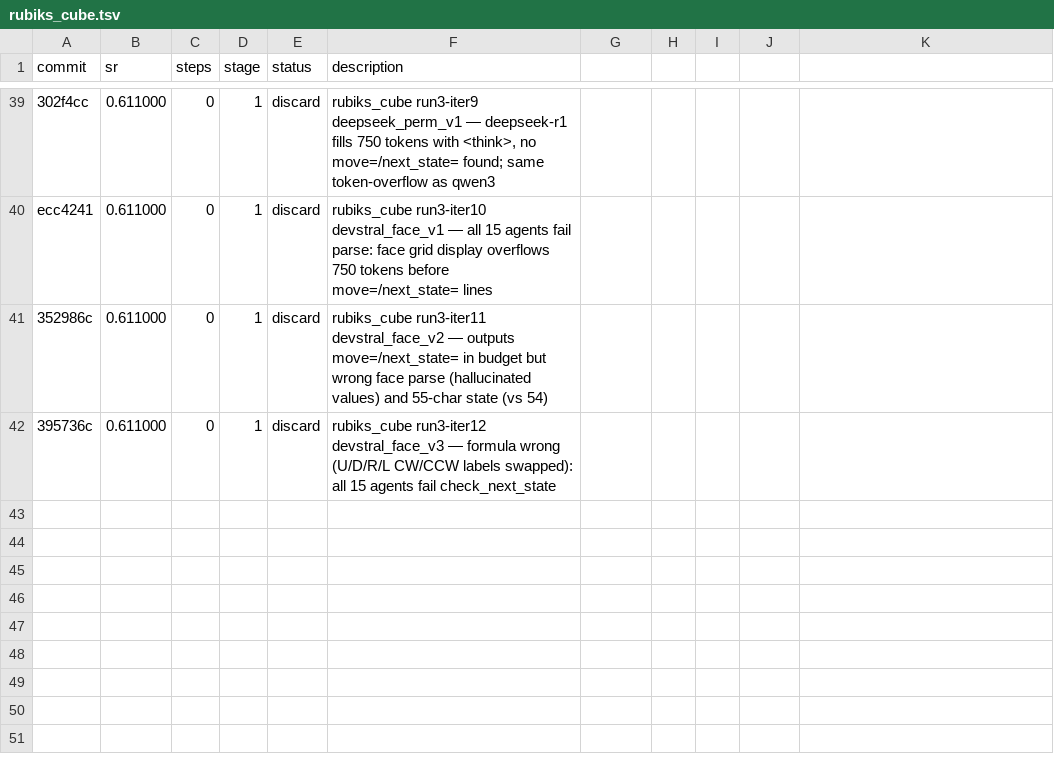
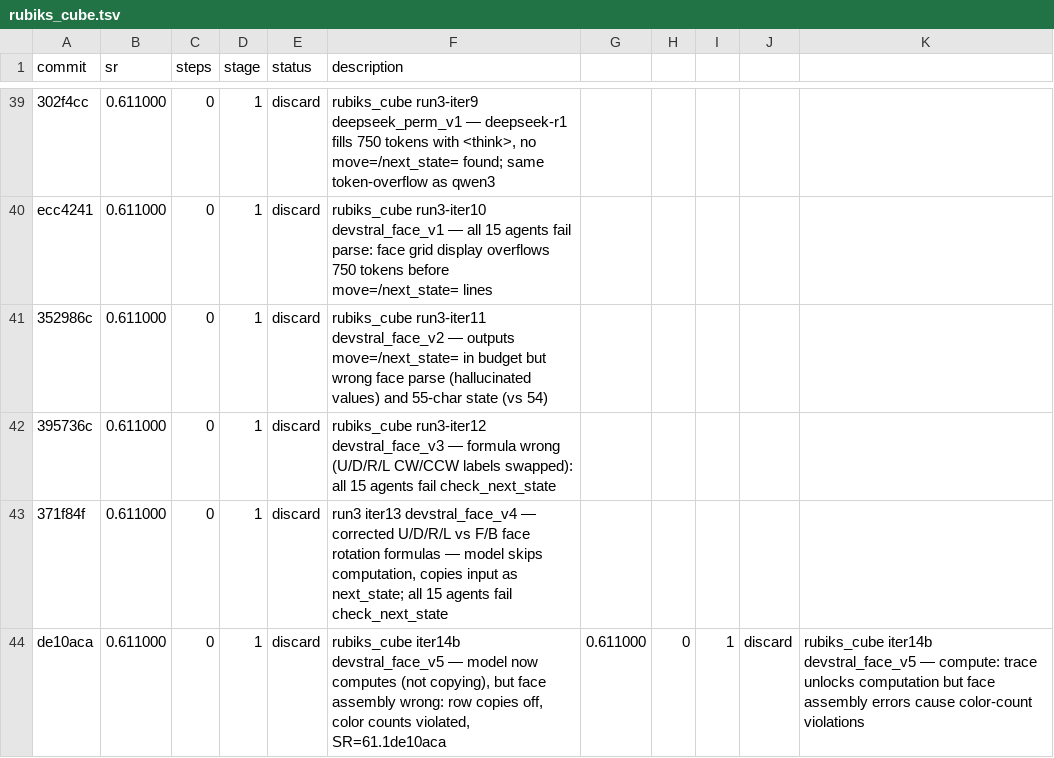
Before and after one commit to LSailer/Lecuture-AGI-Project, a TSV file: results/rubiks_cube.tsv, drawn as a sheet; only a part is shown, gaps mark what is left out; the diff names each change by its address in the sheet, - before the commit and + after, or states it on an @@ line.

Commit message:
results: discard run3-iter14 devstral_face_v5 — compute: trace unlocks computation but face assembly color-count violations SR=61.1%

```diff
--- a/results/rubiks_cube.tsv
+++ b/results/rubiks_cube.tsv
+row 43: 371f84f | 0.611000 | 0 | 1 | discard | run3 iter13 devstral_face_v4 — corrected U/D/R/L vs F/B face rotation formulas — model skips computation, copies input as next_state; all 15 agents fail check_next_state
+row 44: de10aca | 0.611000 | 0 | 1 | discard | rubiks_cube iter14b devstral_face_v5 — model now computes (not copying), but face assembly wrong: row copies off, color counts violated, SR=61.1de10aca | 0.611000 | 0 | 1 | discard | rubiks_cube iter14b devstral_face_v5 — compute: trace unlocks computation but face assembly errors cause color-count violations
```
Also changed, not shown: 1 other file.
